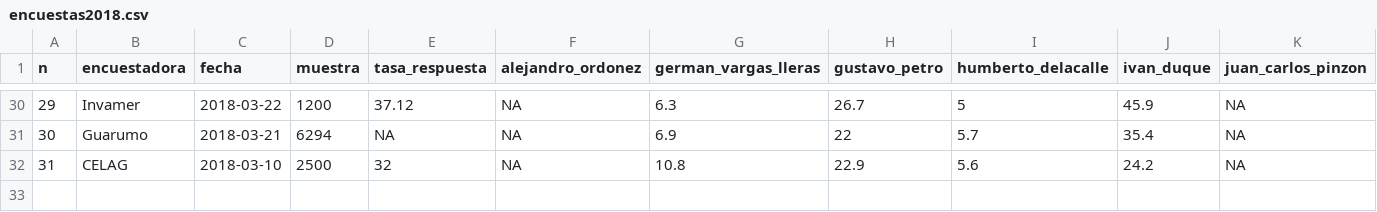
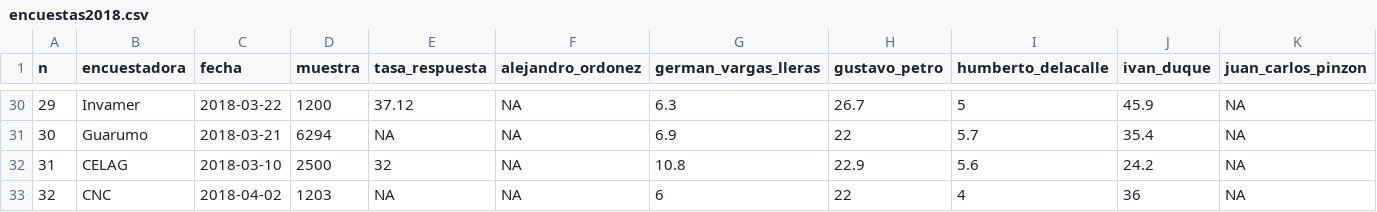
Before and after one commit to nelsonamayad/Elecciones-presidenciales-2018, a CSV file: Elecciones 2018/encuestas2018.csv, drawn as a sheet; only a part is shown, gaps mark what is left out; rows hold the shown columns only; the diff names each change by its address in the sheet, - before the commit and + after, or states it on an @@ line.

Commit message:
#32

```diff
--- a/Elecciones 2018/encuestas2018.csv
+++ b/Elecciones 2018/encuestas2018.csv
+row 33: 32 | CNC | 2018-04-02 | 1203 | NA | NA | 6 | 22 | 4 | 36 | NA
```
